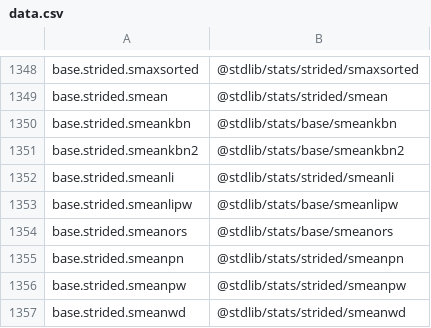
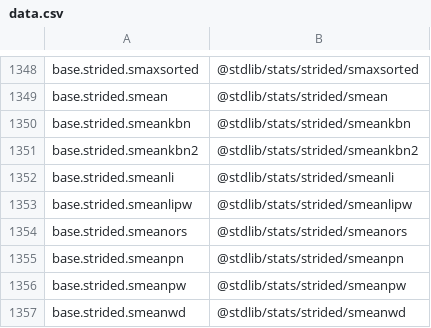
Before and after one commit to stdlib-js/namespace-alias2pkg, a CSV file: data/data.csv, drawn as a sheet; only a part is shown, gaps mark what is left out.

```diff
--- a/data/data.csv
+++ b/data/data.csv
@@ -1349,7 +1349,7 @@ base.strided.smaxsorted,"@stdlib/stats/strided/smaxsorted"
 base.strided.smean,"@stdlib/stats/strided/smean"
-base.strided.smeankbn,"@stdlib/stats/base/smeankbn"
-base.strided.smeankbn2,"@stdlib/stats/base/smeankbn2"
+base.strided.smeankbn,"@stdlib/stats/strided/smeankbn"
+base.strided.smeankbn2,"@stdlib/stats/strided/smeankbn2"
 base.strided.smeanli,"@stdlib/stats/strided/smeanli"
-base.strided.smeanlipw,"@stdlib/stats/base/smeanlipw"
-base.strided.smeanors,"@stdlib/stats/base/smeanors"
+base.strided.smeanlipw,"@stdlib/stats/strided/smeanlipw"
+base.strided.smeanors,"@stdlib/stats/strided/smeanors"
 base.strided.smeanpn,"@stdlib/stats/strided/smeanpn"
```
Also changed, not shown: 4 other files.
